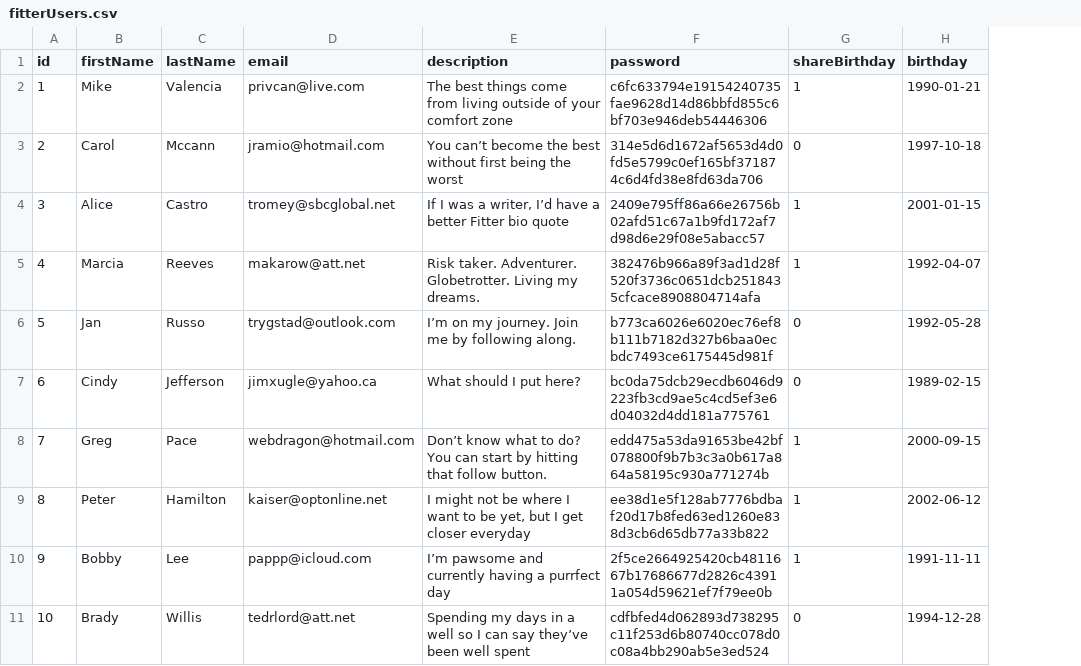
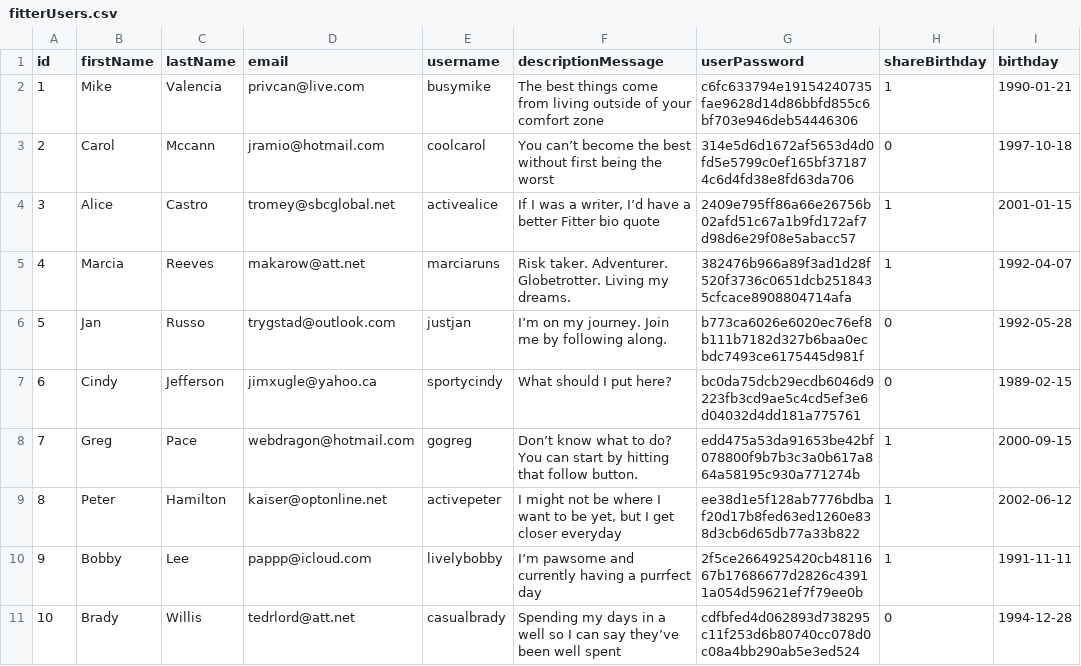
Before and after one commit to SS-Maple/Fitter, a CSV file: data/fitterUsers.csv, drawn as a sheet; only a part is shown; addresses are those after the commit; the diff names each change by its address in the sheet, - before the commit and + after, or states it on an @@ line.

Commit message:
Add usernames to schema for users table and update csv file/dataload command

```diff
--- a/data/fitterUsers.csv
+++ b/data/fitterUsers.csv
+column E (username), rows 2-11: busymike | coolcarol | activealice | marciaruns | justjan | sportycindy | gogreg | activepeter | livelybobby | casualbrady
-F1: description
+F1: descriptionMessage
-G1: password
+G1: userPassword
```
Also changed, not shown: 1 other file.
